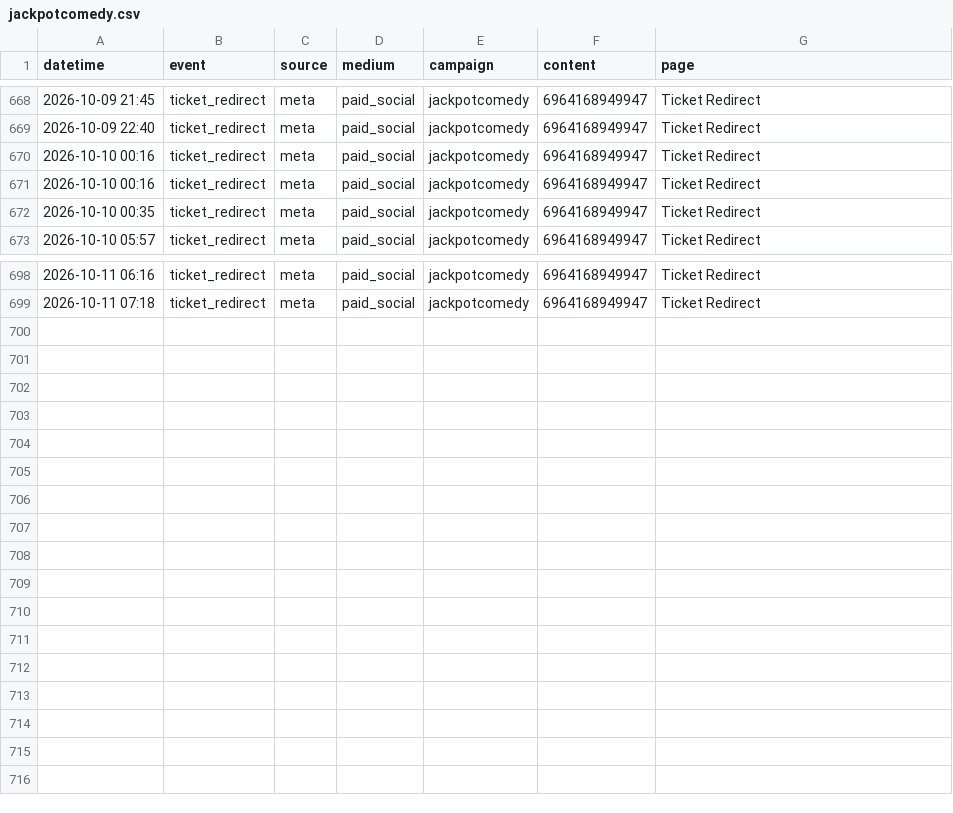
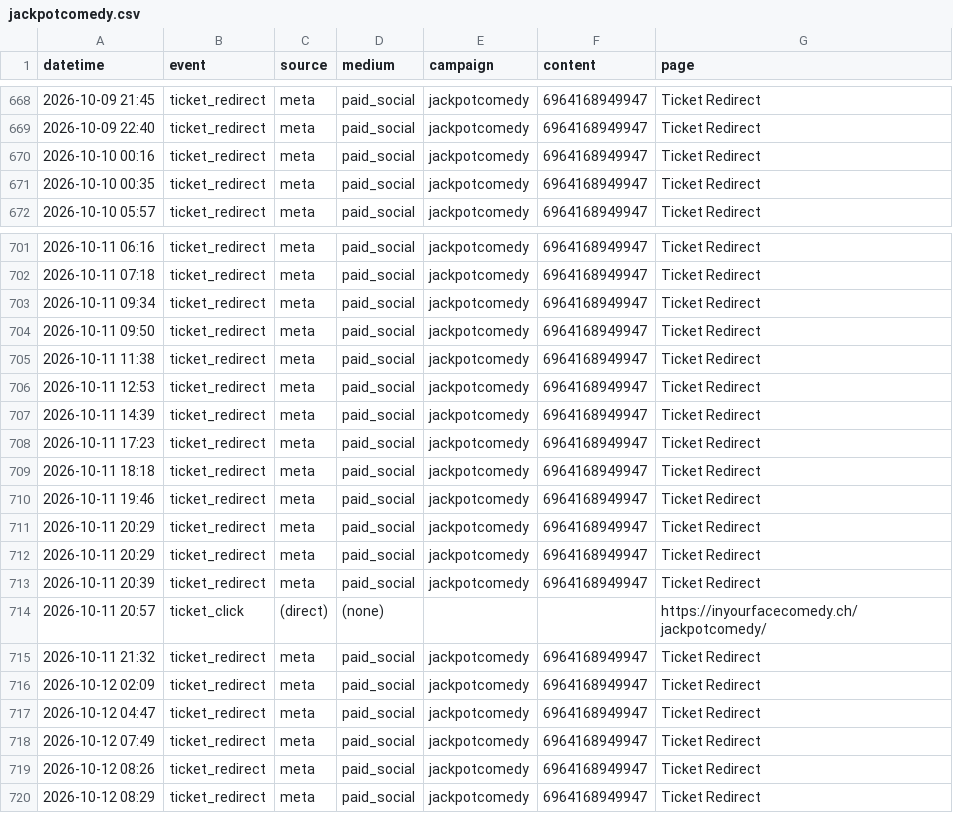
Before and after one commit to harryf/inyourfacecomedy, a CSV file: assets/reports/jackpotcomedy.csv, drawn as a sheet; only a part is shown, gaps mark what is left out; removed rows and columns are numbered as before the commit, all else as after; the diff covers the shown part only; the diff names each change by its address in the sheet, - before the commit and + after, or states it on an @@ line.

```diff
--- a/assets/reports/jackpotcomedy.csv
+++ b/assets/reports/jackpotcomedy.csv
-row 671: 2026-10-10 00:16 | ticket_redirect | meta | paid_social | jackpotcomedy | 6964168949947 | Ticket Redirect
+row 703: 2026-10-11 09:34 | ticket_redirect | meta | paid_social | jackpotcomedy | 6964168949947 | Ticket Redirect
+row 704: 2026-10-11 09:50 | ticket_redirect | meta | paid_social | jackpotcomedy | 6964168949947 | Ticket Redirect
+row 705: 2026-10-11 11:38 | ticket_redirect | meta | paid_social | jackpotcomedy | 6964168949947 | Ticket Redirect
+row 706: 2026-10-11 12:53 | ticket_redirect | meta | paid_social | jackpotcomedy | 6964168949947 | Ticket Redirect
+row 707: 2026-10-11 14:39 | ticket_redirect | meta | paid_social | jackpotcomedy | 6964168949947 | Ticket Redirect
+row 708: 2026-10-11 17:23 | ticket_redirect | meta | paid_social | jackpotcomedy | 6964168949947 | Ticket Redirect
+row 709: 2026-10-11 18:18 | ticket_redirect | meta | paid_social | jackpotcomedy | 6964168949947 | Ticket Redirect
+row 710: 2026-10-11 19:46 | ticket_redirect | meta | paid_social | jackpotcomedy | 6964168949947 | Ticket Redirect
+row 711: 2026-10-11 20:29 | ticket_redirect | meta | paid_social | jackpotcomedy | 6964168949947 | Ticket Redirect
+row 712: 2026-10-11 20:29 | ticket_redirect | meta | paid_social | jackpotcomedy | 6964168949947 | Ticket Redirect
+row 713: 2026-10-11 20:39 | ticket_redirect | meta | paid_social | jackpotcomedy | 6964168949947 | Ticket Redirect
+row 714: 2026-10-11 20:57 | ticket_click | (direct) | (none) |  |  | https://inyourfacecomedy.ch/jackpotcomedy/
+row 715: 2026-10-11 21:32 | ticket_redirect | meta | paid_social | jackpotcomedy | 6964168949947 | Ticket Redirect
+row 716: 2026-10-12 02:09 | ticket_redirect | meta | paid_social | jackpotcomedy | 6964168949947 | Ticket Redirect
+row 717: 2026-10-12 04:47 | ticket_redirect | meta | paid_social | jackpotcomedy | 6964168949947 | Ticket Redirect
+row 718: 2026-10-12 07:49 | ticket_redirect | meta | paid_social | jackpotcomedy | 6964168949947 | Ticket Redirect
+row 719: 2026-10-12 08:26 | ticket_redirect | meta | paid_social | jackpotcomedy | 6964168949947 | Ticket Redirect
+row 720: 2026-10-12 08:29 | ticket_redirect | meta | paid_social | jackpotcomedy | 6964168949947 | Ticket Redirect
```
Also changed, not shown: 4 added rows and 12 edited cells elsewhere in this file, assets/reports/comedybrew.csv, assets/reports/gratis-zum-mitnehmen.csv, 17 other files.
